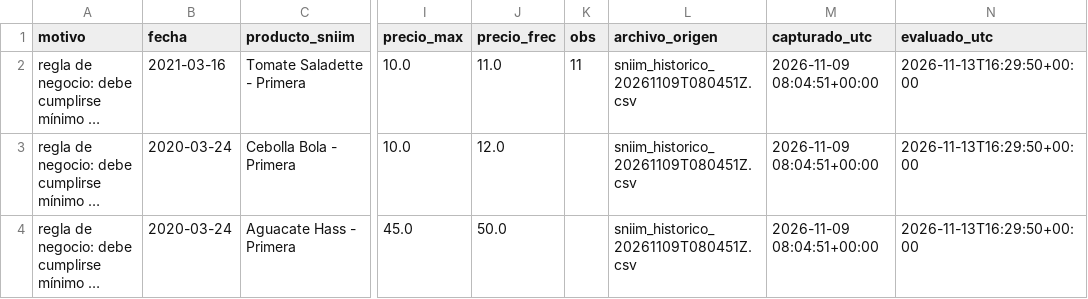
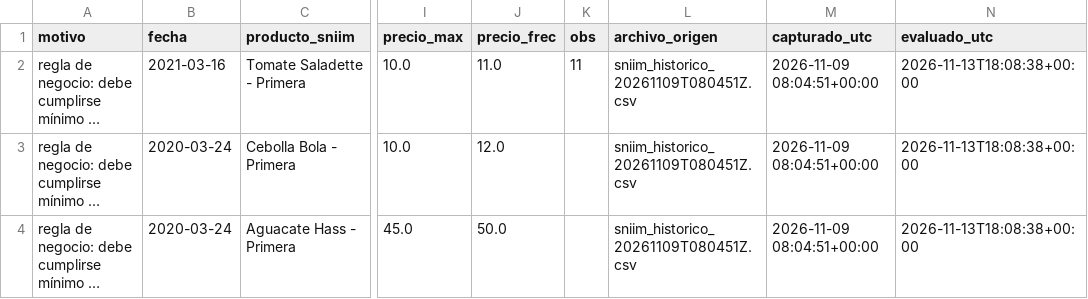
Before and after one commit to carolivettte/tdl-antojo-colima, a CSV file: data/cuarentena/sniim_cuarentena.csv, drawn as a sheet; only a part is shown, gaps mark what is left out; long unchanged cells end in …; the diff names each change by its address in the sheet, - before the commit and + after, or states it on an @@ line.

```diff
--- a/data/cuarentena/sniim_cuarentena.csv
+++ b/data/cuarentena/sniim_cuarentena.csv
-N2:N4 (evaluado_utc): 2026-11-13T16:29:50+00:00
+N2:N4 (evaluado_utc): 2026-11-13T18:08:38+00:00
```
Also changed, not shown: data/bitacora/ejecuciones.csv, data/bitacora/puerta_calidad.csv, 7 other files.
